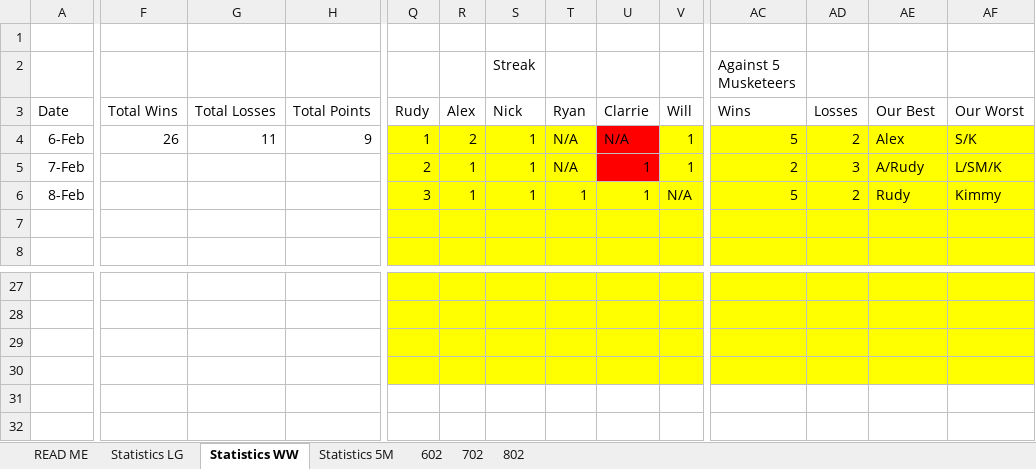
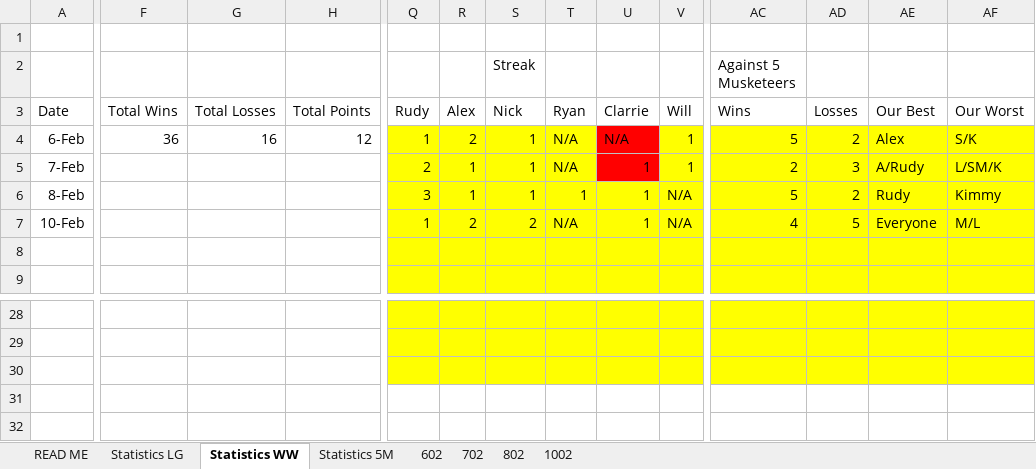
Before and after one commit to DETERMINATOR20/basketballrepo, an Excel workbook: PastResults.xlsx, sheet Statistics WW, drawn as a sheet; only a part is shown, gaps mark what is left out; values as stored, in another font and other column widths than the file's, no borders; removed rows and columns are numbered as before the commit, all else as after; rows hold the shown columns only; the diff covers the shown part only; the diff names each change by its address in the sheet, - before the commit and + after, or states it on an @@ line.

```diff
--- a/PastResults.xlsx (sheet Statistics WW)
+++ b/PastResults.xlsx (sheet Statistics WW)
+sheet tab: 1002
-F4: 26
+F4: 36
-G4: 11
+G4: 16
-H4: 9
+H4: 12
+row 7: 10-Feb |  |  |  | 1 | 2 | 2 | N/A | 1 | N/A | 4 | 5 | Everyone | M/L
-row 31: (empty)
+row 31: (empty)
-Q31:V31 fill: #FFFF00
+Q31:V31 fill: none
-AC31:AF31 fill: #FFFF00
+AC31:AF31 fill: none
-row 31: (empty)
-row 32: (empty)
+row 32: (empty)
```
Also changed, not shown: cell formats elsewhere in this sheet, sheet Statistics 5M, sheet Statistics LG, formulas that keep their value, Backup.xlsx, output.xlsx, 2 other files.
